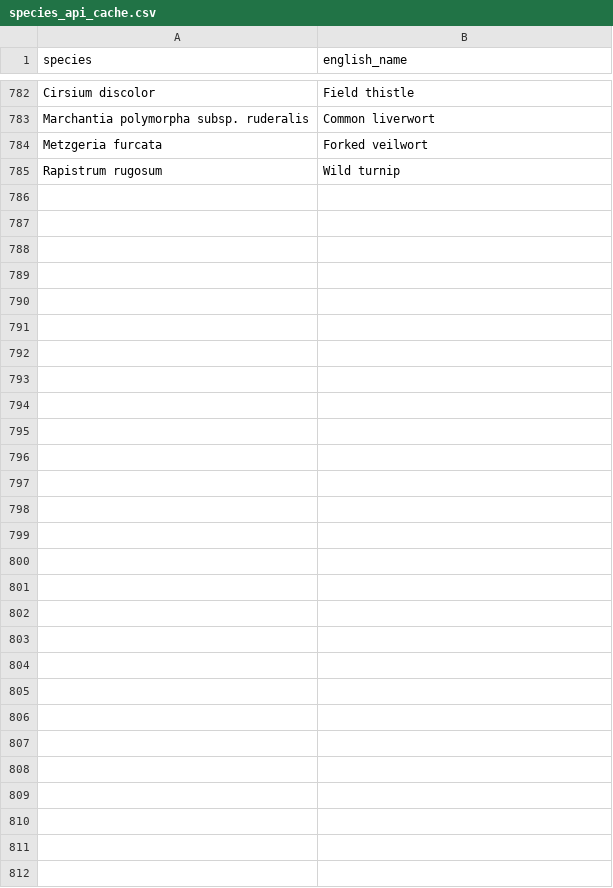
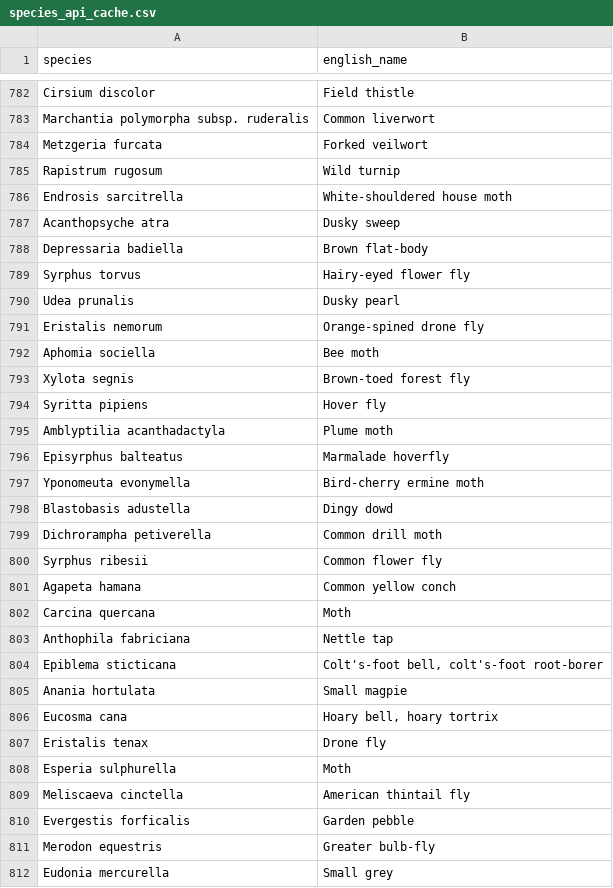
Before and after one commit to lswoboda2/biodiversity-dashboard, a CSV file: species_api_cache.csv, drawn as a sheet; only a part is shown, gaps mark what is left out; the diff names each change by its address in the sheet, - before the commit and + after, or states it on an @@ line.

```diff
--- a/species_api_cache.csv
+++ b/species_api_cache.csv
+row 786: Endrosis sarcitrella | White-shouldered house moth
+row 787: Acanthopsyche atra | Dusky sweep
+row 788: Depressaria badiella | Brown flat-body
+row 789: Syrphus torvus | Hairy-eyed flower fly
+row 790: Udea prunalis | Dusky pearl
+row 791: Eristalis nemorum | Orange-spined drone fly
+row 792: Aphomia sociella | Bee moth
+row 793: Xylota segnis | Brown-toed forest fly
+row 794: Syritta pipiens | Hover fly
+row 795: Amblyptilia acanthadactyla | Plume moth
+row 796: Episyrphus balteatus | Marmalade hoverfly
+row 797: Yponomeuta evonymella | Bird-cherry ermine moth
+row 798: Blastobasis adustella | Dingy dowd
+row 799: Dichrorampha petiverella | Common drill moth
+row 800: Syrphus ribesii | Common flower fly
+row 801: Agapeta hamana | Common yellow conch
+row 802: Carcina quercana | Moth
+row 803: Anthophila fabriciana | Nettle tap
+row 804: Epiblema sticticana | Colt's-foot bell, colt's-foot root-borer
+row 805: Anania hortulata | Small magpie
+row 806: Eucosma cana | Hoary bell, hoary tortrix
+row 807: Eristalis tenax | Drone fly
+row 808: Esperia sulphurella | Moth
+row 809: Meliscaeva cinctella | American thintail fly
+row 810: Evergestis forficalis | Garden pebble
+row 811: Merodon equestris | Greater bulb-fly
+row 812: Eudonia mercurella | Small grey
```
Also changed, not shown: 1 other file.
